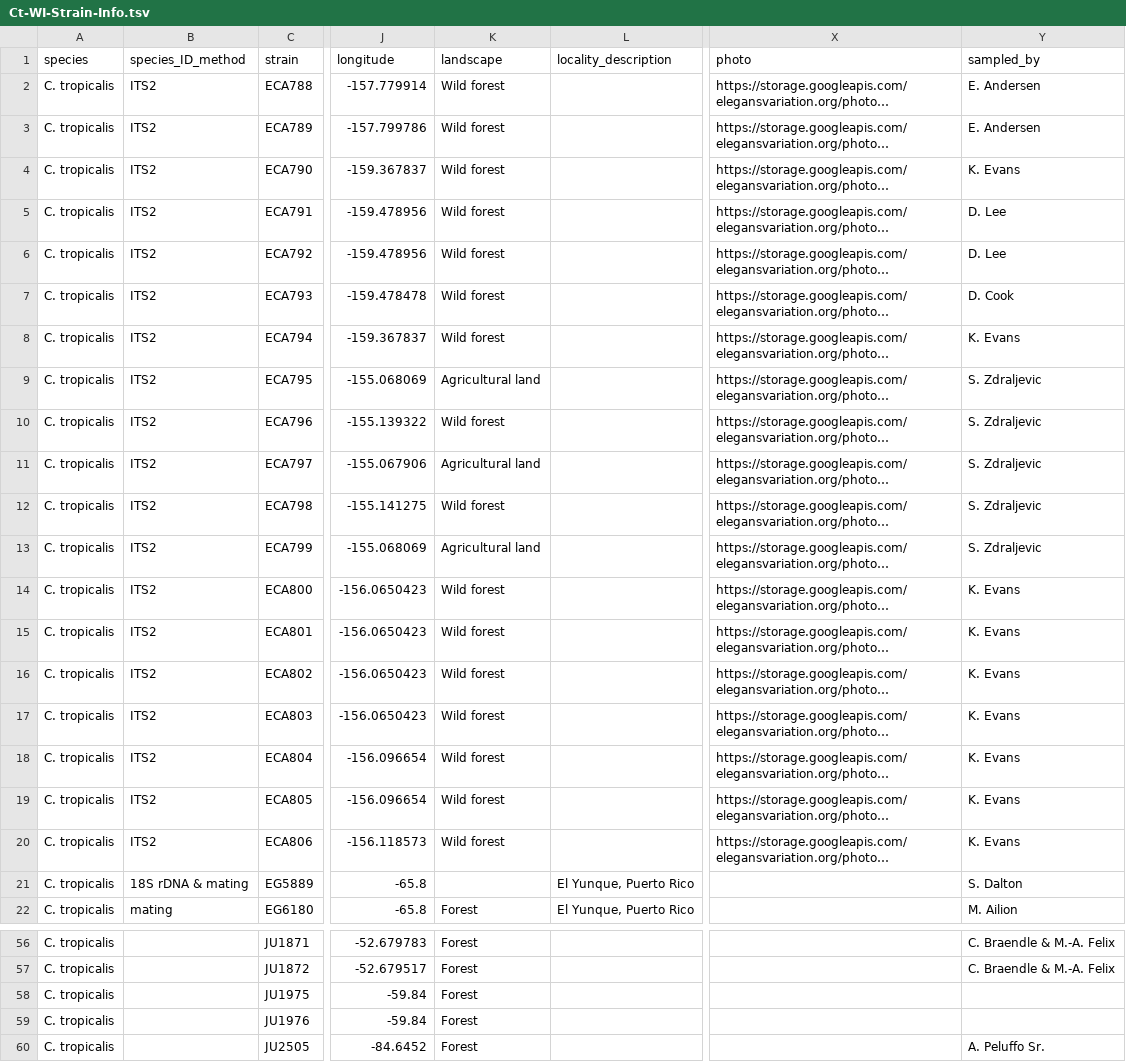
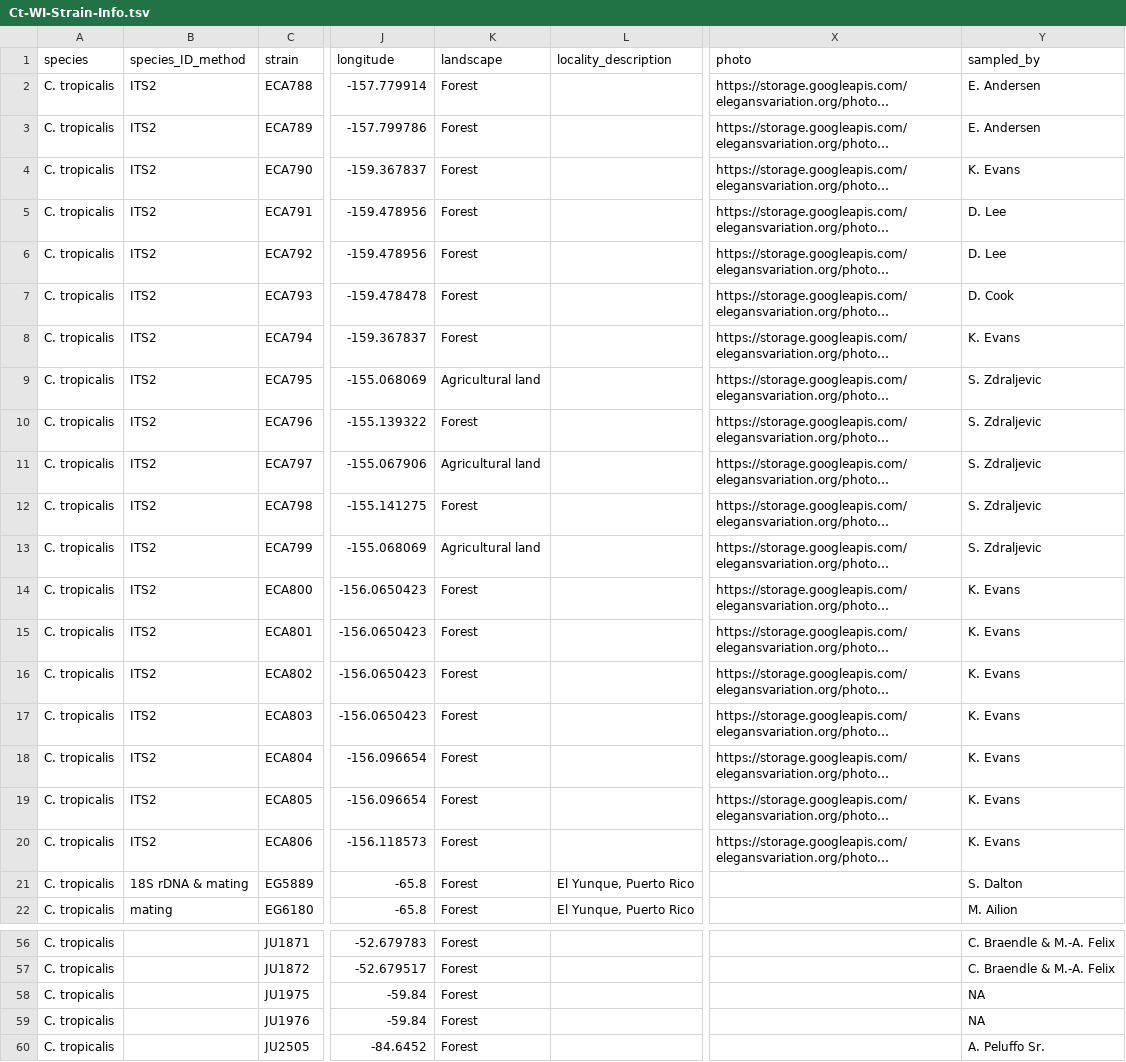
Before and after one commit to AndersenLab/C.-tropicalis-Strain-Sheet, a TSV file: Ct-WI-Strain-Info.tsv, drawn as a sheet; only a part is shown, gaps mark what is left out; long unchanged cells end in …; the diff covers the shown part only; the diff names each change by its address in the sheet, - before the commit and + after, or states it on an @@ line.

```diff
--- a/Ct-WI-Strain-Info.tsv
+++ b/Ct-WI-Strain-Info.tsv
-K2:K8 (landscape): Wild forest
+K2:K8 (landscape): Forest
-K10 (landscape): Wild forest
+K10 (landscape): Forest
-K12 (landscape): Wild forest
+K12 (landscape): Forest
-K14:K20 (landscape): Wild forest
+K14:K20 (landscape): Forest
-K21 (landscape): (empty)
+K21 (landscape): Forest
-Y58:Y59 (sampled_by): (empty)
+Y58:Y59 (sampled_by): NA
```
Also changed, not shown: 11 edited cells elsewhere in this file.
